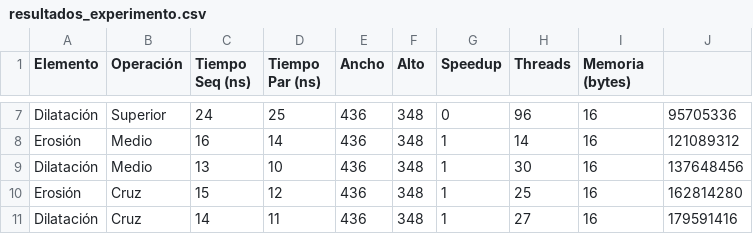
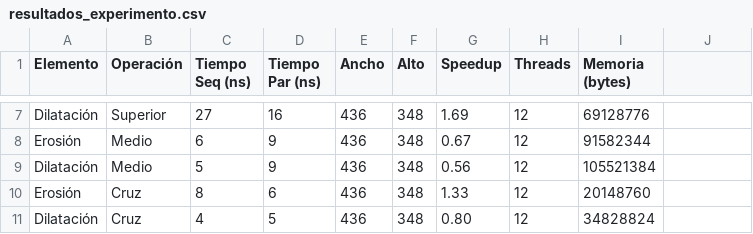
Before and after one commit to novoa123/ProyectoDistribuidos1, a CSV file: resultados_experimento.csv, drawn as a sheet; only a part is shown, gaps mark what is left out; the diff covers the shown part only; the diff names each change by its address in the sheet, - before the commit and + after, or states it on an @@ line.

```diff
--- a/resultados_experimento.csv
+++ b/resultados_experimento.csv
-C7 (Tiempo Seq (ns)): 24
+C7 (Tiempo Seq (ns)): 27
-D7 (Tiempo Par (ns)): 25
+D7 (Tiempo Par (ns)): 16
-G7 (Speedup): 0
+G7 (Speedup): 1.69
-H7 (Threads): 96
+H7 (Threads): 12
-I7 (Memoria (bytes)): 16
+I7 (Memoria (bytes)): 69128776
-J7: 95705336
+J7: (empty)
-C8 (Tiempo Seq (ns)): 16
+C8 (Tiempo Seq (ns)): 6
-D8 (Tiempo Par (ns)): 14
+D8 (Tiempo Par (ns)): 9
-G8 (Speedup): 1
+G8 (Speedup): 0.67
-H8 (Threads): 14
+H8 (Threads): 12
-I8 (Memoria (bytes)): 16
+I8 (Memoria (bytes)): 91582344
-J8: 121089312
+J8: (empty)
-C9 (Tiempo Seq (ns)): 13
+C9 (Tiempo Seq (ns)): 5
-D9 (Tiempo Par (ns)): 10
+D9 (Tiempo Par (ns)): 9
-G9 (Speedup): 1
+G9 (Speedup): 0.56
-H9 (Threads): 30
+H9 (Threads): 12
-I9 (Memoria (bytes)): 16
+I9 (Memoria (bytes)): 105521384
-J9: 137648456
+J9: (empty)
-C10 (Tiempo Seq (ns)): 15
+C10 (Tiempo Seq (ns)): 8
-D10 (Tiempo Par (ns)): 12
+D10 (Tiempo Par (ns)): 6
-G10 (Speedup): 1
+G10 (Speedup): 1.33
-H10 (Threads): 25
+H10 (Threads): 12
-I10 (Memoria (bytes)): 16
+I10 (Memoria (bytes)): 20148760
-J10: 162814280
+J10: (empty)
-C11 (Tiempo Seq (ns)): 14
+C11 (Tiempo Seq (ns)): 4
-D11 (Tiempo Par (ns)): 11
+D11 (Tiempo Par (ns)): 5
-G11 (Speedup): 1
+G11 (Speedup): 0.80
-H11 (Threads): 27
+H11 (Threads): 12
-I11 (Memoria (bytes)): 16
+I11 (Memoria (bytes)): 34828824
-J11: 179591416
+J11: (empty)
```
Also changed, not shown: 30 edited cells elsewhere in this file, 11 other files.
